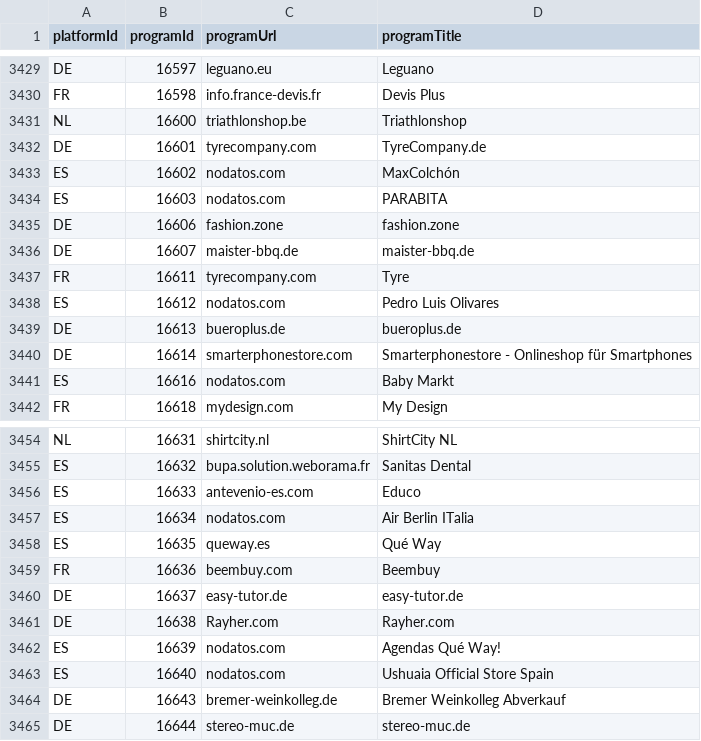
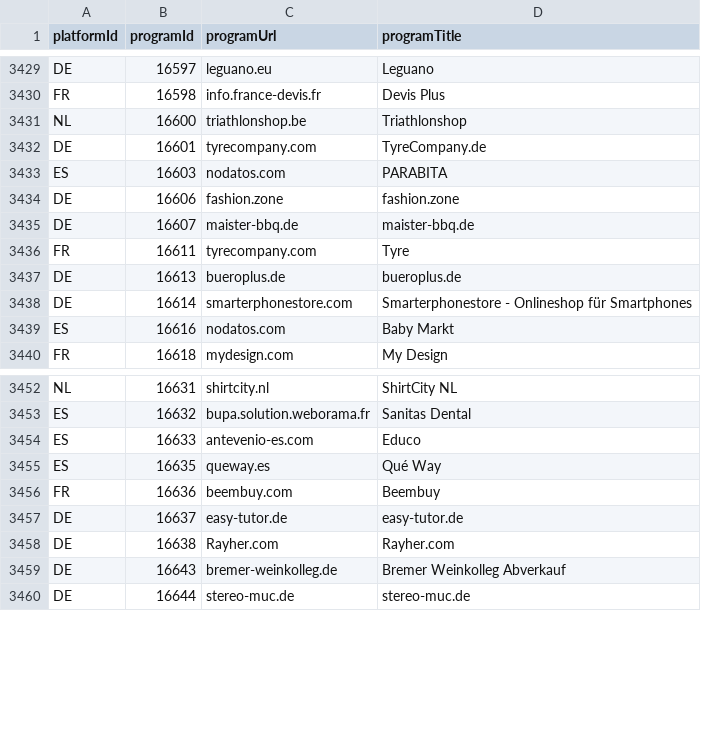
Before and after one commit to affilinet/browser-webextension-publisher, a CSV file: resources/programs.csv, drawn as a sheet; only a part is shown, gaps mark what is left out.

Commit message:
Update Deeplink and Programs CSV

```diff
--- a/resources/programs.csv
+++ b/resources/programs.csv
@@ -3432,3 +3432,2 @@ NL;16600;triathlonshop.be;Triathlonshop
 DE;16601;tyrecompany.com;TyreCompany.de
-ES;16602;nodatos.com;MaxColchón
 ES;16603;nodatos.com;PARABITA
@@ -3437,3 +3436,2 @@ DE;16607;maister-bbq.de;maister-bbq.de
 FR;16611;tyrecompany.com;Tyre
-ES;16612;nodatos.com;Pedro Luis Olivares
 DE;16613;bueroplus.de;bueroplus.de
@@ -3456,3 +3454,2 @@ ES;16632;bupa.solution.weborama.fr;Sanitas Dental
 ES;16633;antevenio-es.com;Educo
-ES;16634;nodatos.com;Air Berlin ITalia
 ES;16635;queway.es;Qué Way
@@ -3461,4 +3458,2 @@ DE;16637;easy-tutor.de;easy-tutor.de
 DE;16638;Rayher.com;Rayher.com
-ES;16639;nodatos.com;Agendas Qué Way!
-ES;16640;nodatos.com;Ushuaia Official Store Spain
 DE;16643;bremer-weinkolleg.de;Bremer Weinkolleg Abverkauf
```
Also changed, not shown: resources/deeplinks.csv.
